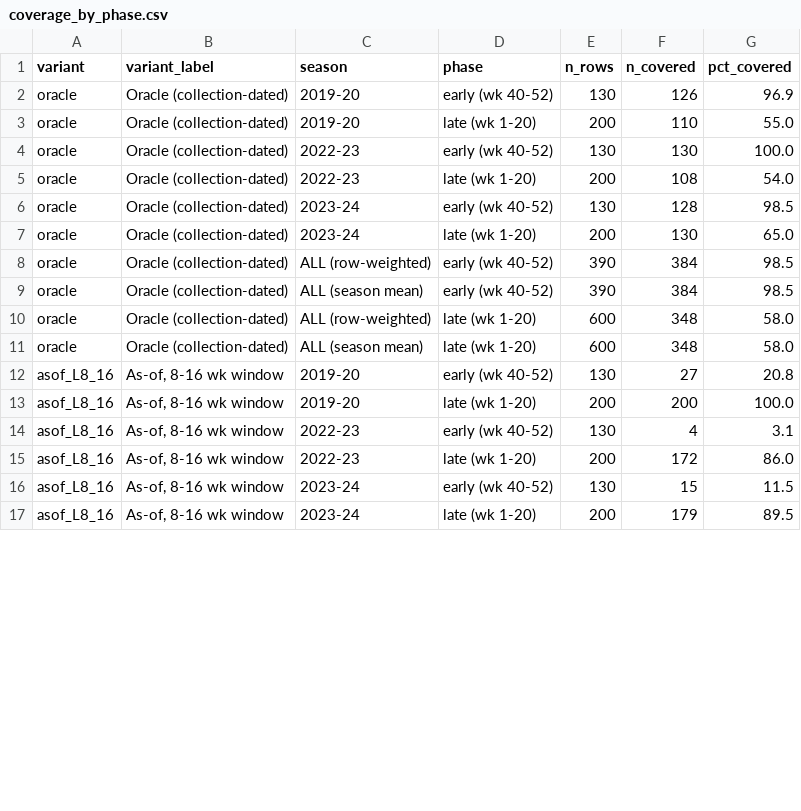
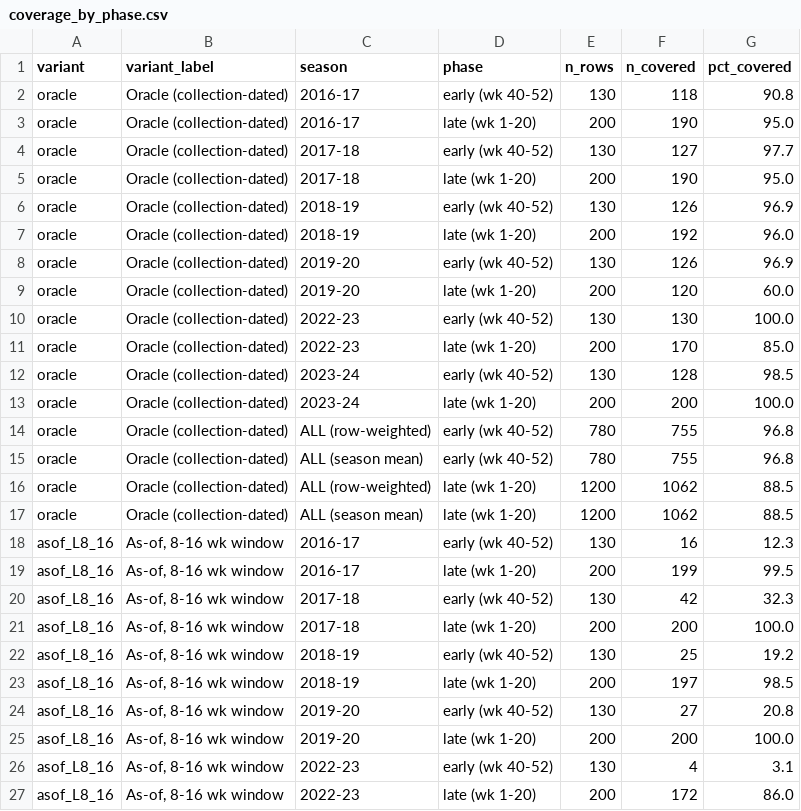
Before and after one commit to adamya04/Episurge-Master, a CSV file: data/reports/coverage_by_phase.csv, drawn as a sheet; only a part is shown; the shorter side is filled out with more unchanged rows; the diff covers the shown part only.

```diff
--- a/data/reports/coverage_by_phase.csv
+++ b/data/reports/coverage_by_phase.csv
@@ -1,12 +1,24 @@
 variant,variant_label,season,phase,n_rows,n_covered,pct_covered
+oracle,Oracle (collection-dated),2016-17,early (wk 40-52),130,118,90.8
+oracle,Oracle (collection-dated),2016-17,late (wk 1-20),200,190,95.0
+oracle,Oracle (collection-dated),2017-18,early (wk 40-52),130,127,97.7
+oracle,Oracle (collection-dated),2017-18,late (wk 1-20),200,190,95.0
+oracle,Oracle (collection-dated),2018-19,early (wk 40-52),130,126,96.9
+oracle,Oracle (collection-dated),2018-19,late (wk 1-20),200,192,96.0
 oracle,Oracle (collection-dated),2019-20,early (wk 40-52),130,126,96.9
-oracle,Oracle (collection-dated),2019-20,late (wk 1-20),200,110,55.0
+oracle,Oracle (collection-dated),2019-20,late (wk 1-20),200,120,60.0
 oracle,Oracle (collection-dated),2022-23,early (wk 40-52),130,130,100.0
-oracle,Oracle (collection-dated),2022-23,late (wk 1-20),200,108,54.0
+oracle,Oracle (collection-dated),2022-23,late (wk 1-20),200,170,85.0
 oracle,Oracle (collection-dated),2023-24,early (wk 40-52),130,128,98.5
-oracle,Oracle (collection-dated),2023-24,late (wk 1-20),200,130,65.0
-oracle,Oracle (collection-dated),ALL (row-weighted),early (wk 40-52),390,384,98.5
-oracle,Oracle (collection-dated),ALL (season mean),early (wk 40-52),390,384,98.5
-oracle,Oracle (collection-dated),ALL (row-weighted),late (wk 1-20),600,348,58.0
-oracle,Oracle (collection-dated),ALL (season mean),late (wk 1-20),600,348,58.0
+oracle,Oracle (collection-dated),2023-24,late (wk 1-20),200,200,100.0
+oracle,Oracle (collection-dated),ALL (row-weighted),early (wk 40-52),780,755,96.8
+oracle,Oracle (collection-dated),ALL (season mean),early (wk 40-52),780,755,96.8
+oracle,Oracle (collection-dated),ALL (row-weighted),late (wk 1-20),1200,1062,88.5
+oracle,Oracle (collection-dated),ALL (season mean),late (wk 1-20),1200,1062,88.5
+asof_L8_16,"As-of, 8-16 wk window",2016-17,early (wk 40-52),130,16,12.3
+asof_L8_16,"As-of, 8-16 wk window",2016-17,late (wk 1-20),200,199,99.5
+asof_L8_16,"As-of, 8-16 wk window",2017-18,early (wk 40-52),130,42,32.3
+asof_L8_16,"As-of, 8-16 wk window",2017-18,late (wk 1-20),200,200,100.0
+asof_L8_16,"As-of, 8-16 wk window",2018-19,early (wk 40-52),130,25,19.2
+asof_L8_16,"As-of, 8-16 wk window",2018-19,late (wk 1-20),200,197,98.5
 asof_L8_16,"As-of, 8-16 wk window",2019-20,early (wk 40-52),130,27,20.8
```
Also changed, not shown: 6 added rows and 24 edited cells elsewhere in this file, data/features/asof_composition_L4-12.csv, data/features/asof_composition_L8-16.csv, 22 other files.
